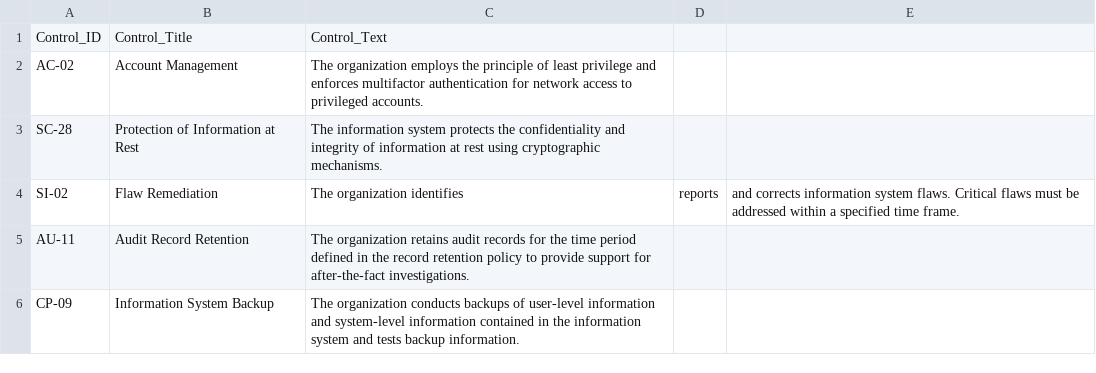
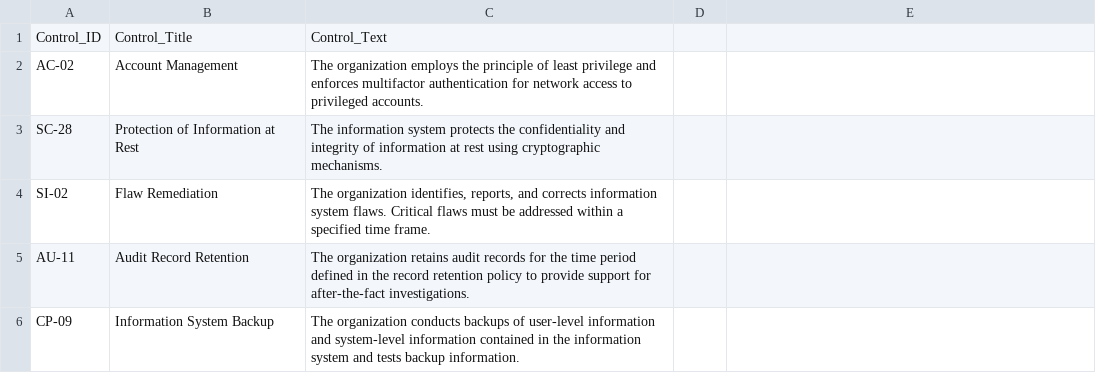
Before and after one commit to RiskZen/Automated-Compliance, a CSV file: nist_controls.csv, drawn as a sheet; the diff names each change by its address in the sheet, - before the commit and + after, or states it on an @@ line.

Commit message:
Update nist_controls.csv

```diff
--- a/nist_controls.csv
+++ b/nist_controls.csv
-C4: The organization identifies
+C4: The organization identifies, reports, and corrects information system flaws. Critical flaws must be addressed within a specified time frame.
-D4: reports
+D4: (empty)
-E4: and corrects information system flaws. Critical flaws must be addressed within a specified time frame.
+E4: (empty)
```
